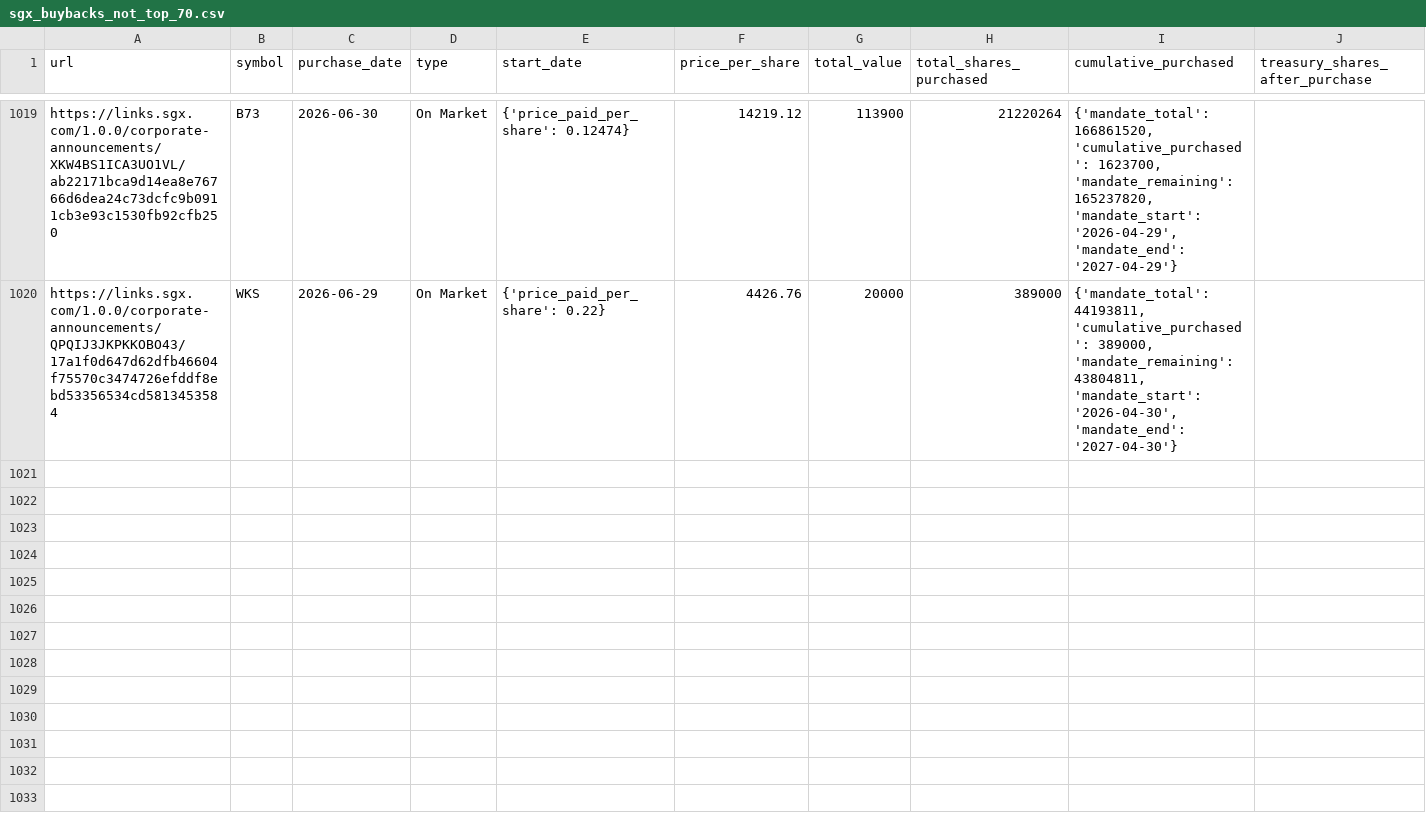
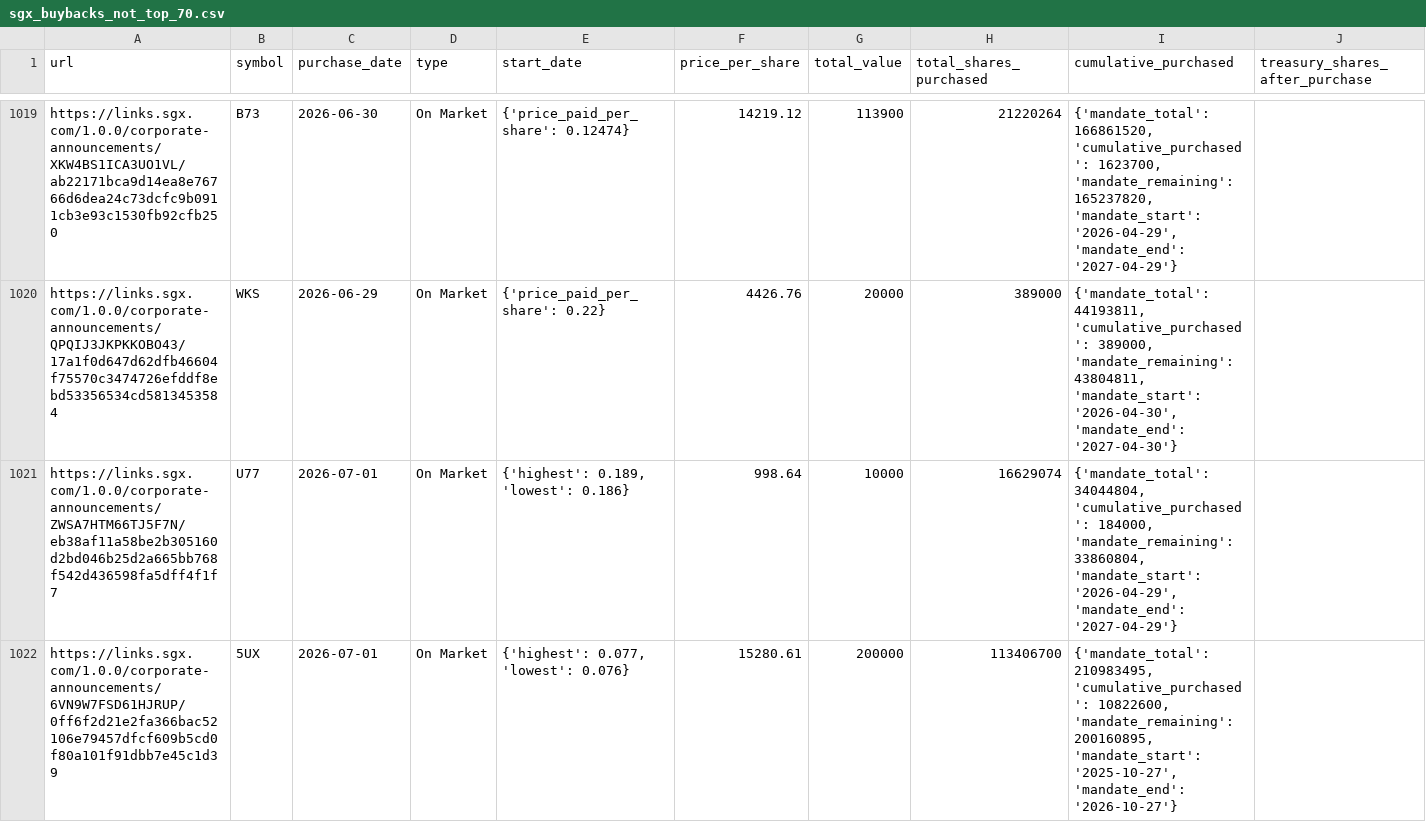
Before and after one commit to supertypeai/sgx_buyback_pipeline, a CSV file: data/scraper_output/sgx_buyback/sgx_buybacks_not_top_70.csv, drawn as a sheet; only a part is shown, gaps mark what is left out; the diff covers the shown part only; the diff names each change by its address in the sheet, - before the commit and + after, or states it on an @@ line.

```diff
--- a/data/scraper_output/sgx_buyback/sgx_buybacks_not_top_70.csv
+++ b/data/scraper_output/sgx_buyback/sgx_buybacks_not_top_70.csv
+row 1021: https://links.sgx.com/1.0.0/corporate-announcements/ZWSA7HTM66TJ5F7N/eb38af11a58be2b305160d2bd046b25d2a665bb768f542d436598fa5dff4f1f7 | U77 | 2026-07-01 | On Market | {'highest': 0.189, 'lowest': 0.186} | 998.64 | 10000 | 16629074 | {'mandate_total': 34044804, 'cumulative_purchased': 184000, 'mandate_remaining': 33860804, 'mandate_start': '2026-04-29', 'mandate_end': '2027-04-29'}
+row 1022: https://links.sgx.com/1.0.0/corporate-announcements/6VN9W7FSD61HJRUP/0ff6f2d21e2fa366bac52106e79457dfcf609b5cd0f80a101f91dbb7e45c1d39 | 5UX | 2026-07-01 | On Market | {'highest': 0.077, 'lowest': 0.076} | 15280.61 | 200000 | 113406700 | {'mandate_total': 210983495, 'cumulative_purchased': 10822600, 'mandate_remaining': 200160895, 'mandate_start': '2025-10-27', 'mandate_end': '2026-10-27'}
```
Also changed, not shown: 4 added rows elsewhere in this file, 2 other files.
